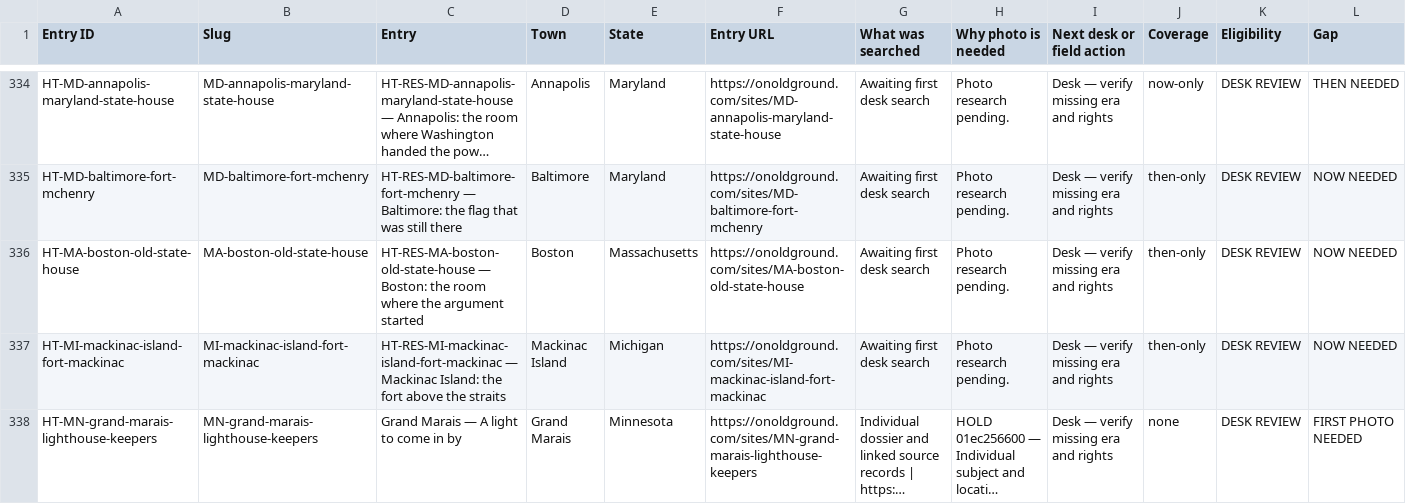
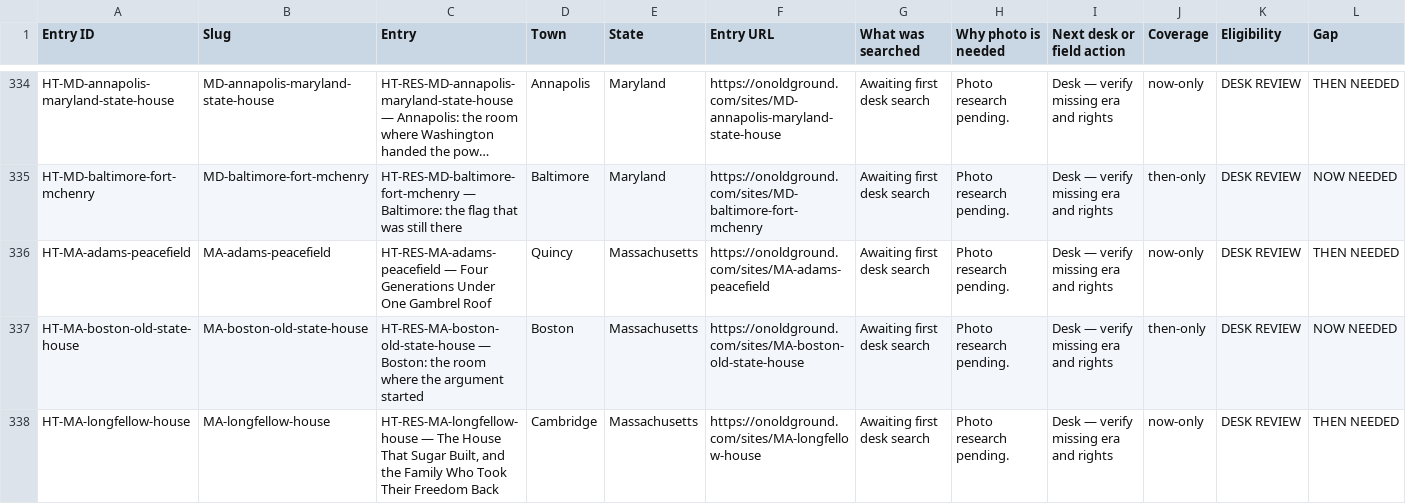
Before and after one commit to bcfd108-ui/History-travil, a CSV file: app/public/desk/photo-gaps.csv, drawn as a sheet; only a part is shown, gaps mark what is left out; the shorter side is filled out with more unchanged rows; long unchanged cells end in …; rows hold the shown columns only; the diff covers the shown part only; the diff names each change by its address in the sheet, - before the commit and + after, or states it on an @@ line.

Commit message:
MA Seed 001: five Massachusetts dossiers (Saugus Iron Works, Lowell Boott Mills, Adams Peacefield, Longfellow House, Salem Derby Wharf) + photo ledger

```diff
--- a/app/public/desk/photo-gaps.csv
+++ b/app/public/desk/photo-gaps.csv
+row 336: HT-MA-adams-peacefield | MA-adams-peacefield | HT-RES-MA-adams-peacefield — Four Generations Under One Gambrel Roof | Quincy | Massachusetts | https://onoldground.com/sites/MA-adams-peacefield | Awaiting first desk search | Photo research pending. | Desk — verify missing era and rights | now-only | DESK REVIEW | THEN NEEDED
+row 338: HT-MA-longfellow-house | MA-longfellow-house | HT-RES-MA-longfellow-house — The House That Sugar Built, and the Family Who Took Their Freedom Back | Cambridge | Massachusetts | https://onoldground.com/sites/MA-longfellow-house | Awaiting first desk search | Photo research pending. | Desk — verify missing era and rights | now-only | DESK REVIEW | THEN NEEDED
```
Also changed, not shown: 3 added rows and 20 edited cells elsewhere in this file, 8 other files.
